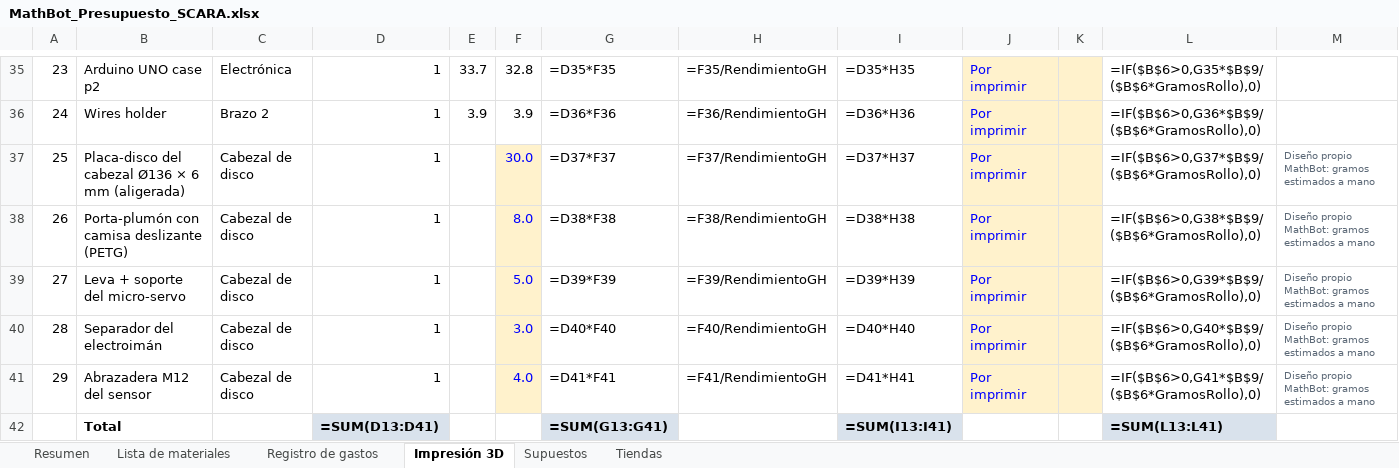
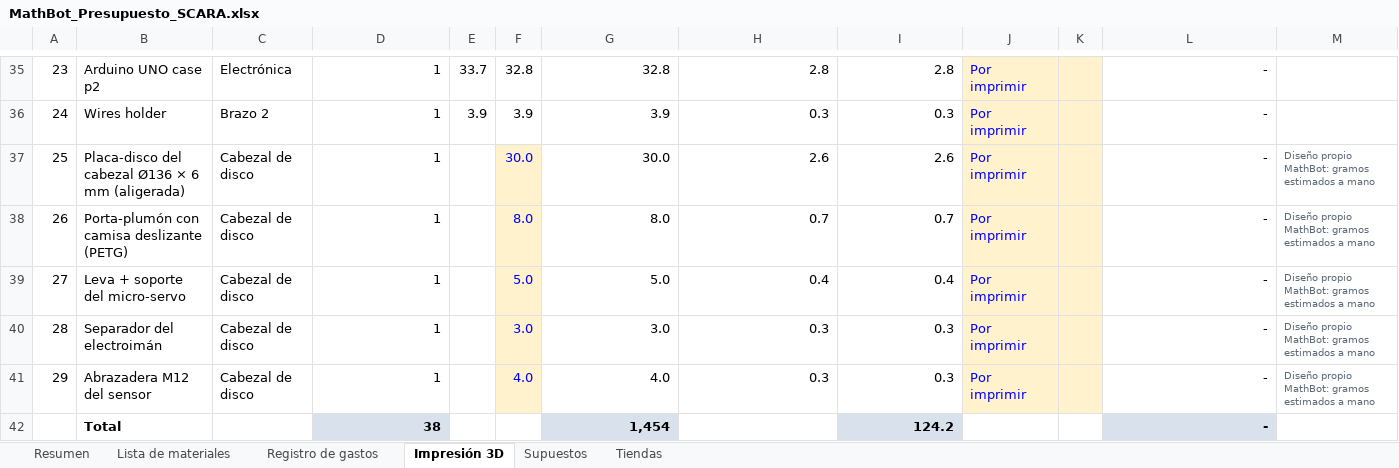
Before and after one commit to SantiMerino/MathBot, an Excel workbook: presupuesto/MathBot_Presupuesto_SCARA.xlsx, sheet Impresión 3D, drawn as a sheet; only a part is shown, gaps mark what is left out; values as stored, in another font and other column widths than the file's, no borders; formulas without a stored value are shown as written; conditional formats not drawn; removed rows and columns are numbered as before the commit, all else as after; the diff covers the shown part only; the diff names each change by its address in the sheet, - before the commit and + after, or states it on an @@ line.

```diff
--- a/presupuesto/MathBot_Presupuesto_SCARA.xlsx (sheet Impresión 3D)
+++ b/presupuesto/MathBot_Presupuesto_SCARA.xlsx (sheet Impresión 3D)
-G35: =D35*F35
+G35: 32.8
-H35: =F35/RendimientoGH
+H35: 2.8
-I35: =D35*H35
+I35: 2.8
-L35: =IF($B$6>0,G35*$B$9/($B$6*GramosRollo),0)
+L35: -
-G36: =D36*F36
+G36: 3.9
-H36: =F36/RendimientoGH
+H36: 0.3
-I36: =D36*H36
+I36: 0.3
-L36: =IF($B$6>0,G36*$B$9/($B$6*GramosRollo),0)
+L36: -
-G37: =D37*F37
+G37: 30.0
-H37: =F37/RendimientoGH
+H37: 2.6
-I37: =D37*H37
+I37: 2.6
-L37: =IF($B$6>0,G37*$B$9/($B$6*GramosRollo),0)
+L37: -
-G38: =D38*F38
+G38: 8.0
-H38: =F38/RendimientoGH
+H38: 0.7
-I38: =D38*H38
+I38: 0.7
-L38: =IF($B$6>0,G38*$B$9/($B$6*GramosRollo),0)
+L38: -
-G39: =D39*F39
+G39: 5.0
-H39: =F39/RendimientoGH
+H39: 0.4
-I39: =D39*H39
+I39: 0.4
-L39: =IF($B$6>0,G39*$B$9/($B$6*GramosRollo),0)
+L39: -
-G40: =D40*F40
+G40: 3.0
-H40: =F40/RendimientoGH
+H40: 0.3
-I40: =D40*H40
+I40: 0.3
-L40: =IF($B$6>0,G40*$B$9/($B$6*GramosRollo),0)
+L40: -
-G41: =D41*F41
+G41: 4.0
-H41: =F41/RendimientoGH
+H41: 0.3
-I41: =D41*H41
+I41: 0.3
-L41: =IF($B$6>0,G41*$B$9/($B$6*GramosRollo),0)
+L41: -
-row 42:  | Total |  | =SUM(D13:D41) |  |  | =SUM(G13:G41) |  | =SUM(I13:I41) |  |  | =SUM(L13:L41)
+row 42:  | Total |  | 38 |  |  | 1,454 |  | 124.2 |  |  | -
```
Also changed, not shown: 95 edited cells elsewhere in this sheet, sheet Lista de materiales, sheet Registro de gastos, sheet Resumen, charts or pictures, 1 other file.
